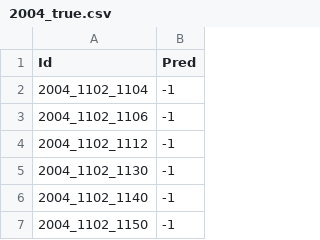
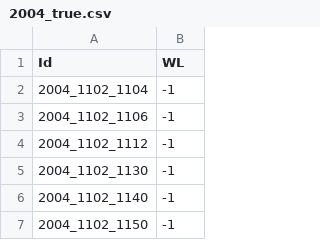
Before and after one commit to Iviglious/basket_predict_ncaa, a CSV file: dataset/2004_true.csv, drawn as a sheet; only a part is shown.

```diff
--- a/dataset/2004_true.csv
+++ b/dataset/2004_true.csv
@@ -1,2 +1,2 @@
-Id,Pred
+Id,WL
 2004_1102_1104,-1
```
Also changed, not shown: dataset/2005_true.csv, dataset/2008_true.csv, 7 other files.
